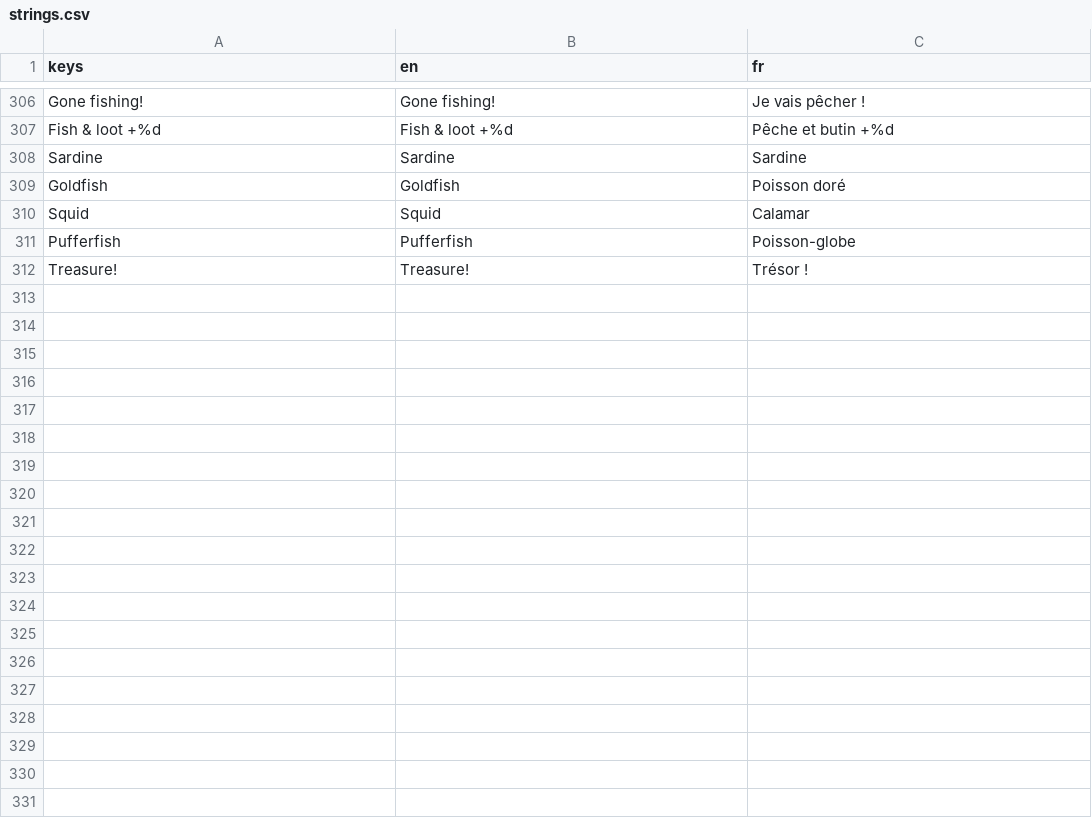
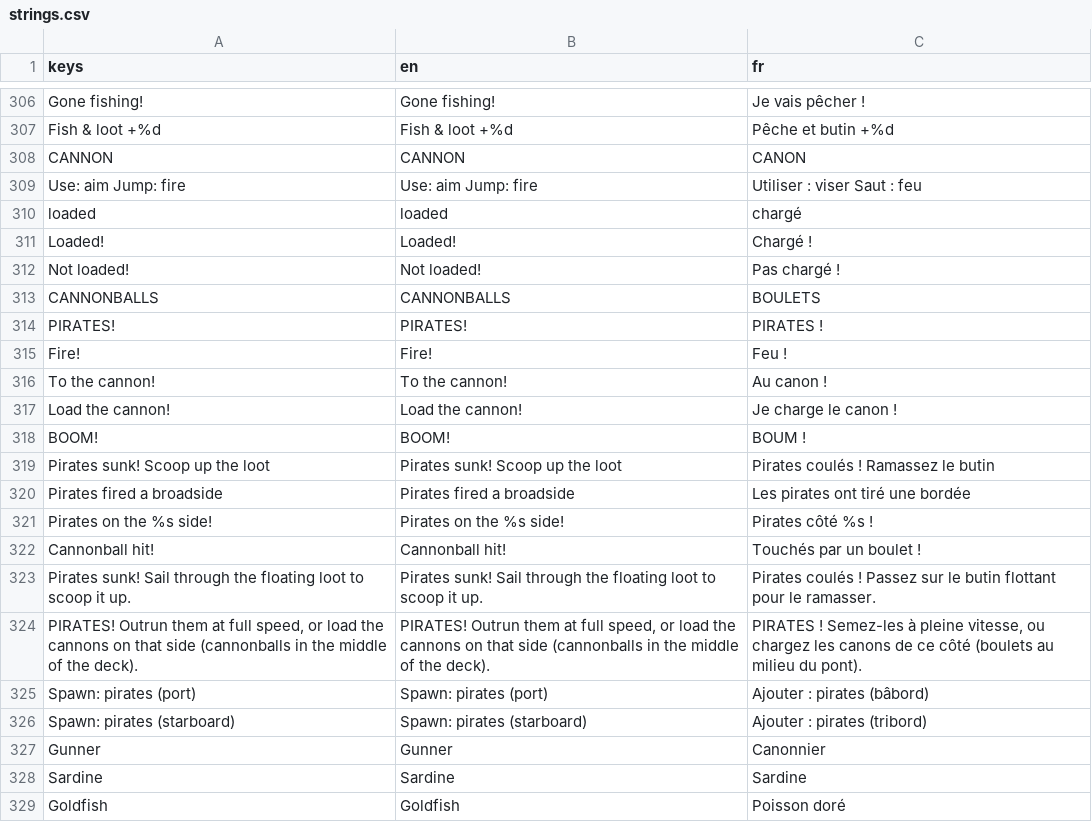
Before and after one commit to opcv-games/you-piece-of-ship, a CSV file: translations/strings.csv, drawn as a sheet; only a part is shown, gaps mark what is left out; the shorter side is filled out with more unchanged rows.

```diff
--- a/translations/strings.csv
+++ b/translations/strings.csv
@@ -307,2 +307,22 @@ Gone fishing!,Gone fishing!,Je vais pêcher !
     Fish & loot +%d,    Fish & loot +%d,    Pêche et butin +%d
+CANNON,CANNON,CANON
+Use: aim   Jump: fire,Use: aim   Jump: fire,Utiliser : viser   Saut : feu
+loaded,loaded,chargé
+Loaded!,Loaded!,Chargé !
+Not loaded!,Not loaded!,Pas chargé !
+CANNONBALLS,CANNONBALLS,BOULETS
+PIRATES!,PIRATES!,PIRATES !
+Fire!,Fire!,Feu !
+To the cannon!,To the cannon!,Au canon !
+Load the cannon!,Load the cannon!,Je charge le canon !
+BOOM!,BOOM!,BOUM !
+Pirates sunk! Scoop up the loot,Pirates sunk! Scoop up the loot,Pirates coulés ! Ramassez le butin
+Pirates fired a broadside,Pirates fired a broadside,Les pirates ont tiré une bordée
+Pirates on the %s side!,Pirates on the %s side!,Pirates côté %s !
+Cannonball hit!,Cannonball hit!,Touchés par un boulet !
+Pirates sunk! Sail through the floating loot to scoop it up.,Pirates sunk! Sail through the floating loot to scoop it up.,Pirates coulés ! Passez sur le butin flottant pour le ramasser.
+"PIRATES! Outrun them at full speed, or load the cannons on that side (cannonballs in the middle of the deck).","PIRATES! Outrun them at full speed, or load the cannons on that side (cannonballs in the middle of the deck).","PIRATES ! Semez-les à pleine vitesse, ou chargez les canons de ce côté (boulets au milieu du pont)."
+Spawn: pirates (port),Spawn: pirates (port),Ajouter : pirates (bâbord)
+Spawn: pirates (starboard),Spawn: pirates (starboard),Ajouter : pirates (tribord)
+Gunner,Gunner,Canonnier
 Sardine,Sardine,Sardine
```
Also changed, not shown: 52 other files.
